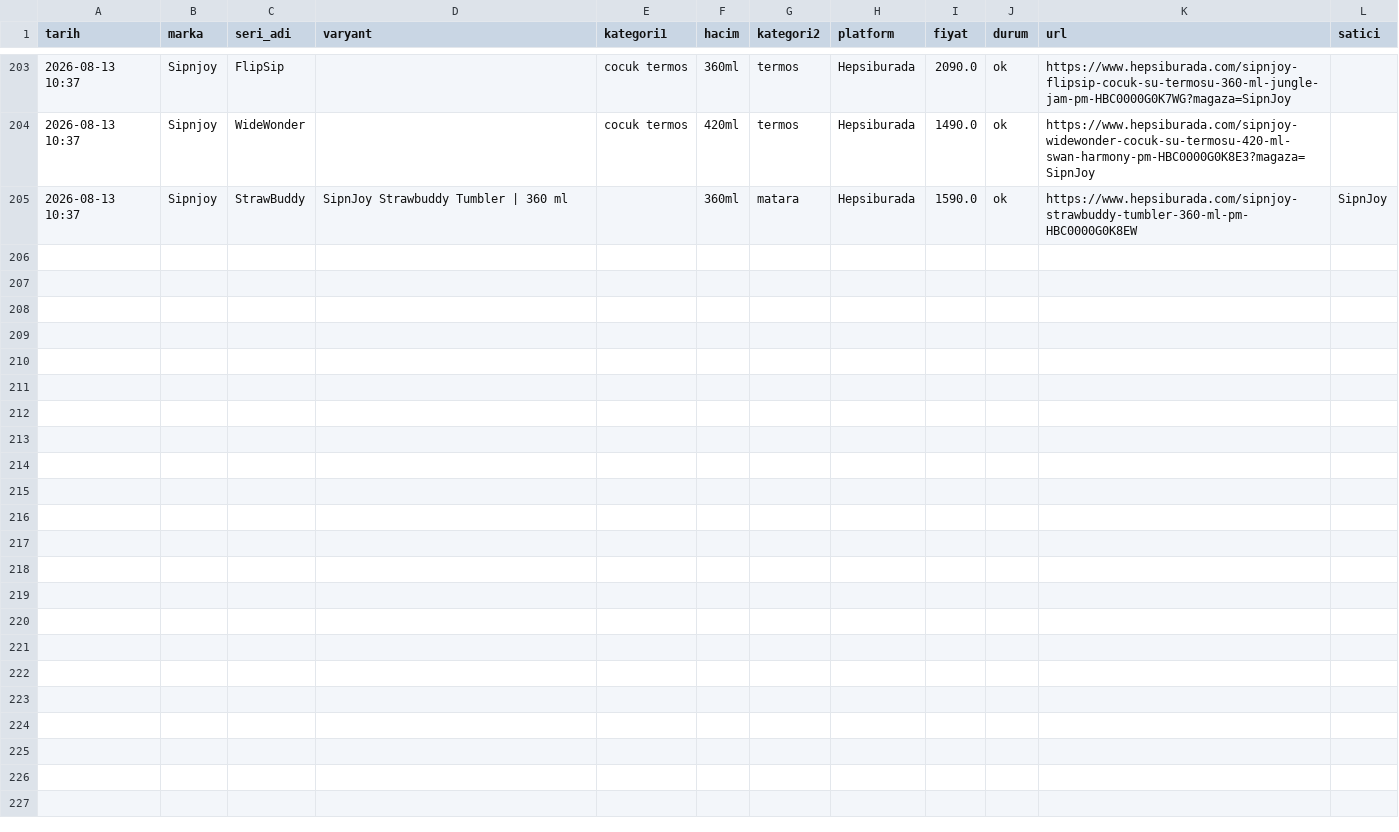
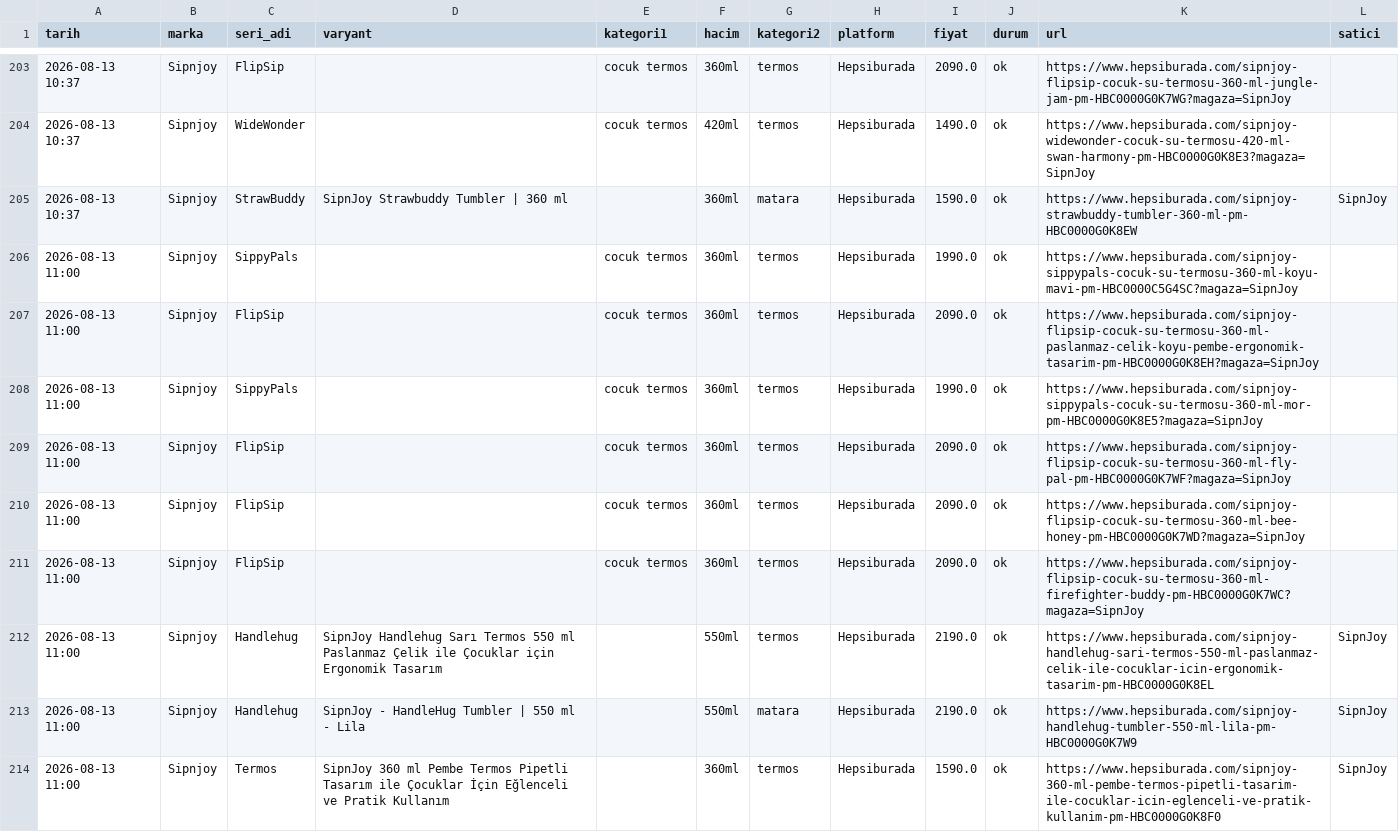
Before and after one commit to ozermirza/nbdrfts-2026, a CSV file: hb_fiyatlar.csv, drawn as a sheet; only a part is shown, gaps mark what is left out; the diff covers the shown part only; the diff names each change by its address in the sheet, - before the commit and + after, or states it on an @@ line.

Commit message:
HB yerel robot guncellemesi

```diff
--- a/hb_fiyatlar.csv
+++ b/hb_fiyatlar.csv
+row 206: 2026-08-13 11:00 | Sipnjoy | SippyPals |  | cocuk termos | 360ml | termos | Hepsiburada | 1990.0 | ok | https://www.hepsiburada.com/sipnjoy-sippypals-cocuk-su-termosu-360-ml-koyu-mavi-pm-HBC0000C5G4SC?magaza=SipnJoy
+row 207: 2026-08-13 11:00 | Sipnjoy | FlipSip |  | cocuk termos | 360ml | termos | Hepsiburada | 2090.0 | ok | https://www.hepsiburada.com/sipnjoy-flipsip-cocuk-su-termosu-360-ml-paslanmaz-celik-koyu-pembe-ergonomik-tasarim-pm-HBC0000G0K8EH?magaza=SipnJoy
+row 208: 2026-08-13 11:00 | Sipnjoy | SippyPals |  | cocuk termos | 360ml | termos | Hepsiburada | 1990.0 | ok | https://www.hepsiburada.com/sipnjoy-sippypals-cocuk-su-termosu-360-ml-mor-pm-HBC0000G0K8E5?magaza=SipnJoy
+row 209: 2026-08-13 11:00 | Sipnjoy | FlipSip |  | cocuk termos | 360ml | termos | Hepsiburada | 2090.0 | ok | https://www.hepsiburada.com/sipnjoy-flipsip-cocuk-su-termosu-360-ml-fly-pal-pm-HBC0000G0K7WF?magaza=SipnJoy
+row 210: 2026-08-13 11:00 | Sipnjoy | FlipSip |  | cocuk termos | 360ml | termos | Hepsiburada | 2090.0 | ok | https://www.hepsiburada.com/sipnjoy-flipsip-cocuk-su-termosu-360-ml-bee-honey-pm-HBC0000G0K7WD?magaza=SipnJoy
+row 211: 2026-08-13 11:00 | Sipnjoy | FlipSip |  | cocuk termos | 360ml | termos | Hepsiburada | 2090.0 | ok | https://www.hepsiburada.com/sipnjoy-flipsip-cocuk-su-termosu-360-ml-firefighter-buddy-pm-HBC0000G0K7WC?magaza=SipnJoy
+row 212: 2026-08-13 11:00 | Sipnjoy | Handlehug | SipnJoy Handlehug Sarı Termos 550 ml Paslanmaz Çelik ile Çocuklar için Ergonomik Tasarım |  | 550ml | termos | Hepsiburada | 2190.0 | ok | https://www.hepsiburada.com/sipnjoy-handlehug-sari-termos-550-ml-paslanmaz-celik-ile-cocuklar-icin-ergonomik-tasarim-pm-HBC0000G0K8EL | SipnJoy
+row 213: 2026-08-13 11:00 | Sipnjoy | Handlehug | SipnJoy - HandleHug Tumbler | 550 ml - Lila |  | 550ml | matara | Hepsiburada | 2190.0 | ok | https://www.hepsiburada.com/sipnjoy-handlehug-tumbler-550-ml-lila-pm-HBC0000G0K7W9 | SipnJoy
+row 214: 2026-08-13 11:00 | Sipnjoy | Termos | SipnJoy 360 ml Pembe Termos Pipetli Tasarım ile Çocuklar İçin Eğlenceli ve Pratik Kullanım |  | 360ml | termos | Hepsiburada | 1590.0 | ok | https://www.hepsiburada.com/sipnjoy-360-ml-pembe-termos-pipetli-tasarim-ile-cocuklar-icin-eglenceli-ve-pratik-kullanim-pm-HBC0000G0K8F0 | SipnJoy
```
Also changed, not shown: 8 added rows elsewhere in this file.
